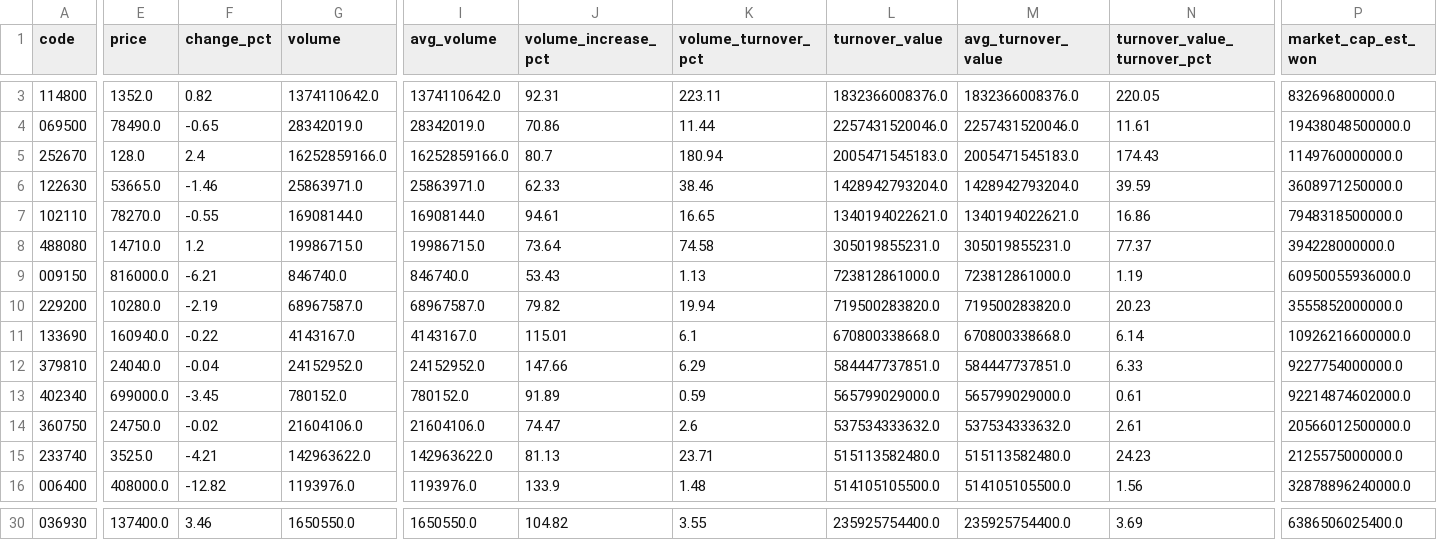
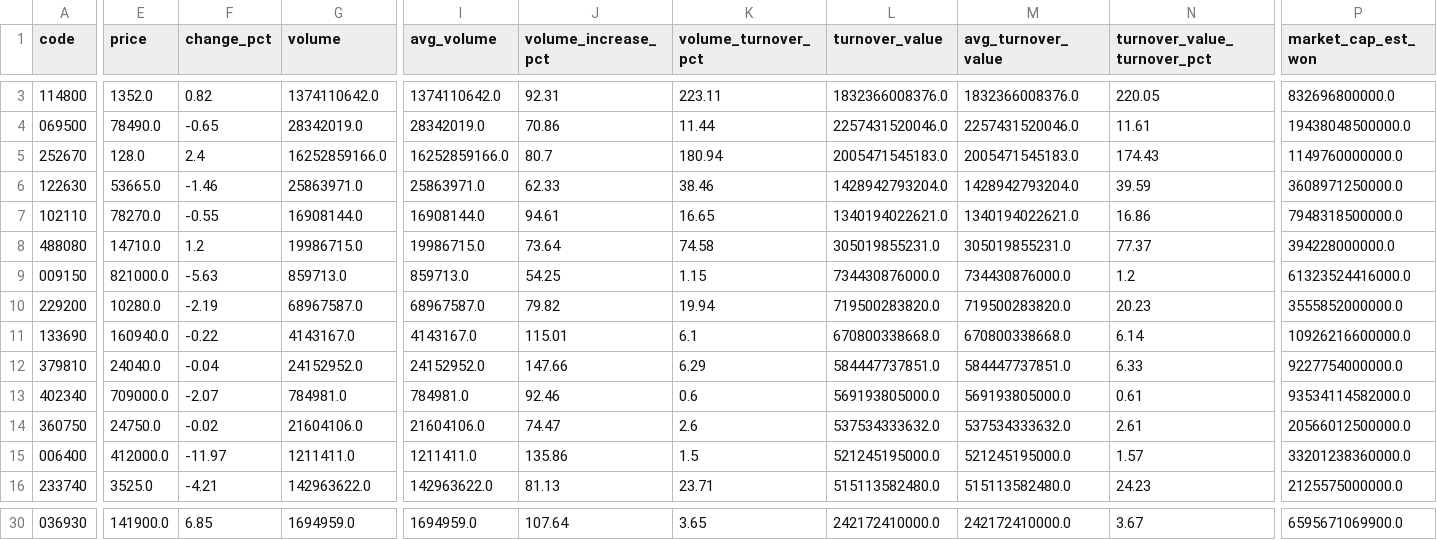
Before and after one commit to jaehyogi-bot/trytolearn1, a CSV file: data/20261109_manual_market_discovery.csv, drawn as a sheet; only a part is shown, gaps mark what is left out; removed rows and columns are numbered as before the commit, all else as after; rows hold the shown columns only; the diff covers the shown part only; the diff names each change by its address in the sheet, - before the commit and + after, or states it on an @@ line.

```diff
--- a/data/20261109_manual_market_discovery.csv
+++ b/data/20261109_manual_market_discovery.csv
-E9 (price): 816000.0
+E9 (price): 821000.0
-F9 (change_pct): -6.21
+F9 (change_pct): -5.63
-G9 (volume): 846740.0
+G9 (volume): 859713.0
-I9 (avg_volume): 846740.0
+I9 (avg_volume): 859713.0
-J9 (volume_increase_pct): 53.43
+J9 (volume_increase_pct): 54.25
-K9 (volume_turnover_pct): 1.13
+K9 (volume_turnover_pct): 1.15
-L9 (turnover_value): 723812861000.0
+L9 (turnover_value): 734430876000.0
-M9 (avg_turnover_value): 723812861000.0
+M9 (avg_turnover_value): 734430876000.0
-N9 (turnover_value_turnover_pct): 1.19
+N9 (turnover_value_turnover_pct): 1.2
-P9 (market_cap_est_won): 60950055936000.0
+P9 (market_cap_est_won): 61323524416000.0
-E13 (price): 699000.0
+E13 (price): 709000.0
-F13 (change_pct): -3.45
+F13 (change_pct): -2.07
-G13 (volume): 780152.0
+G13 (volume): 784981.0
-I13 (avg_volume): 780152.0
+I13 (avg_volume): 784981.0
-J13 (volume_increase_pct): 91.89
+J13 (volume_increase_pct): 92.46
-K13 (volume_turnover_pct): 0.59
+K13 (volume_turnover_pct): 0.6
-L13 (turnover_value): 565799029000.0
+L13 (turnover_value): 569193805000.0
-M13 (avg_turnover_value): 565799029000.0
+M13 (avg_turnover_value): 569193805000.0
-P13 (market_cap_est_won): 92214874602000.0
+P13 (market_cap_est_won): 93534114582000.0
+row 15: 006400 | 412000.0 | -11.97 | 1211411.0 | 1211411.0 | 135.86 | 1.5 | 521245195000.0 | 521245195000.0 | 1.57 | 33201238360000.0
-row 16: 006400 | 408000.0 | -12.82 | 1193976.0 | 1193976.0 | 133.9 | 1.48 | 514105105500.0 | 514105105500.0 | 1.56 | 32878896240000.0
-E30 (price): 137400.0
+E30 (price): 141900.0
-F30 (change_pct): 3.46
+F30 (change_pct): 6.85
-G30 (volume): 1650550.0
+G30 (volume): 1694959.0
-I30 (avg_volume): 1650550.0
+I30 (avg_volume): 1694959.0
-J30 (volume_increase_pct): 104.82
+J30 (volume_increase_pct): 107.64
-K30 (volume_turnover_pct): 3.55
+K30 (volume_turnover_pct): 3.65
-L30 (turnover_value): 235925754400.0
+L30 (turnover_value): 242172410000.0
-M30 (avg_turnover_value): 235925754400.0
+M30 (avg_turnover_value): 242172410000.0
-N30 (turnover_value_turnover_pct): 3.69
+N30 (turnover_value_turnover_pct): 3.67
-P30 (market_cap_est_won): 6386506025400.0
+P30 (market_cap_est_won): 6595671069900.0
```
Also changed, not shown: 2 added rows, 2 removed rows and 42 edited cells elsewhere in this file, data/20261109_manual.csv, data/20261109_manual_review_queue.csv, 8 other files.
